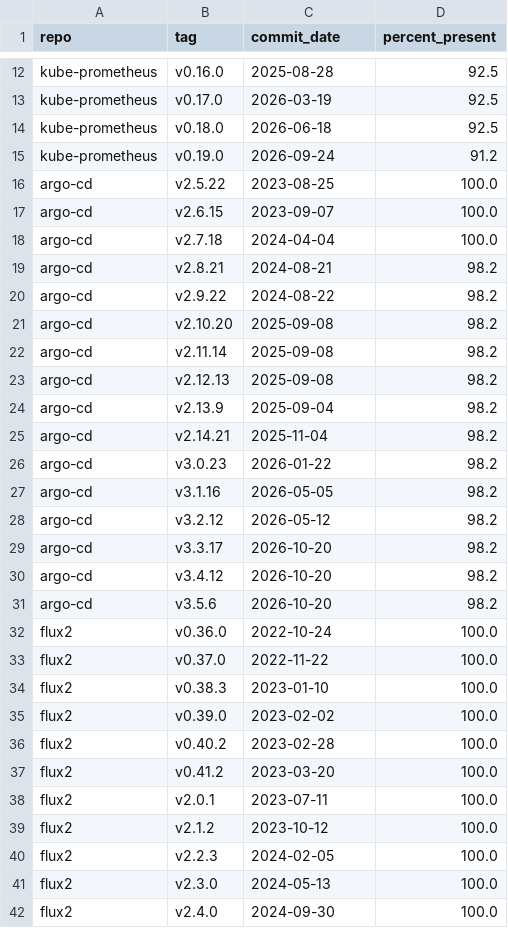
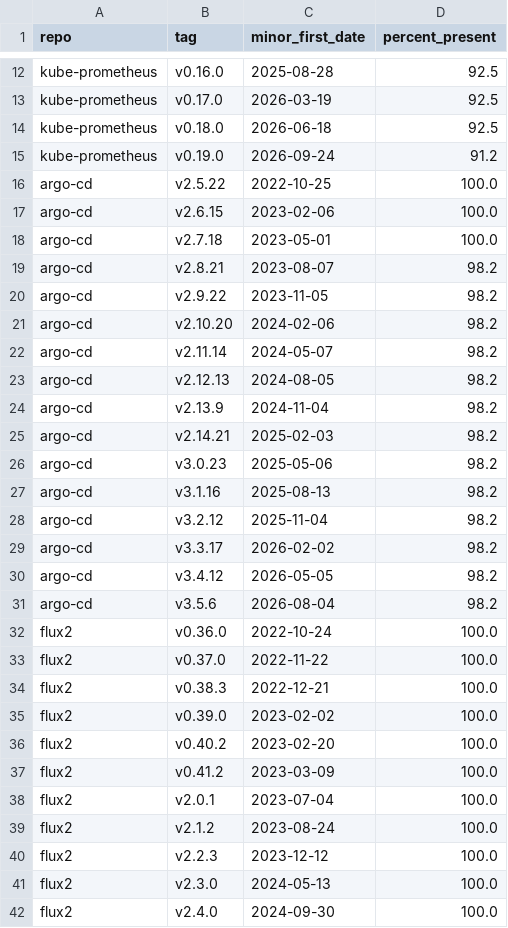
Before and after one commit to Rohan-Muslekar/kube-smell-tracker, a CSV file: results/survival.csv, drawn as a sheet; only a part is shown, gaps mark what is left out; the diff covers the shown part only.

Commit message:
feat: date study tags by the first release of their minor
A study tag is the latest patch of its minor, so its own commit date can be years after the minor shipped (microservices-demo v0.10.7 is dated 2026-09-18, v0.10.0 2024-04-23). scripts/minor_dates.py records each tag's x.y.0 date in data/minor_dates.csv, and the survival figure now plots against it, which also keeps every repo's tags in time order.

```diff
--- a/results/survival.csv
+++ b/results/survival.csv
@@ -1 +1 @@
-repo,tag,commit_date,percent_present
+repo,tag,minor_first_date,percent_present
@@ -15,27 +15,27 @@ kube-prometheus,v0.18.0,2026-06-18,92.5
 kube-prometheus,v0.19.0,2026-09-24,91.2
-argo-cd,v2.5.22,2023-08-25,100.0
-argo-cd,v2.6.15,2023-09-07,100.0
-argo-cd,v2.7.18,2024-04-04,100.0
-argo-cd,v2.8.21,2024-08-21,98.2
-argo-cd,v2.9.22,2024-08-22,98.2
-argo-cd,v2.10.20,2025-09-08,98.2
-argo-cd,v2.11.14,2025-09-08,98.2
-argo-cd,v2.12.13,2025-09-08,98.2
-argo-cd,v2.13.9,2025-09-04,98.2
-argo-cd,v2.14.21,2025-11-04,98.2
-argo-cd,v3.0.23,2026-01-22,98.2
-argo-cd,v3.1.16,2026-05-05,98.2
-argo-cd,v3.2.12,2026-05-12,98.2
-argo-cd,v3.3.17,2026-10-20,98.2
-argo-cd,v3.4.12,2026-10-20,98.2
-argo-cd,v3.5.6,2026-10-20,98.2
+argo-cd,v2.5.22,2022-10-25,100.0
+argo-cd,v2.6.15,2023-02-06,100.0
+argo-cd,v2.7.18,2023-05-01,100.0
+argo-cd,v2.8.21,2023-08-07,98.2
+argo-cd,v2.9.22,2023-11-05,98.2
+argo-cd,v2.10.20,2024-02-06,98.2
+argo-cd,v2.11.14,2024-05-07,98.2
+argo-cd,v2.12.13,2024-08-05,98.2
+argo-cd,v2.13.9,2024-11-04,98.2
+argo-cd,v2.14.21,2025-02-03,98.2
+argo-cd,v3.0.23,2025-05-06,98.2
+argo-cd,v3.1.16,2025-08-13,98.2
+argo-cd,v3.2.12,2025-11-04,98.2
+argo-cd,v3.3.17,2026-02-02,98.2
+argo-cd,v3.4.12,2026-05-05,98.2
+argo-cd,v3.5.6,2026-08-04,98.2
 flux2,v0.36.0,2022-10-24,100.0
 flux2,v0.37.0,2022-11-22,100.0
-flux2,v0.38.3,2023-01-10,100.0
+flux2,v0.38.3,2022-12-21,100.0
 flux2,v0.39.0,2023-02-02,100.0
-flux2,v0.40.2,2023-02-28,100.0
-flux2,v0.41.2,2023-03-20,100.0
-flux2,v2.0.1,2023-07-11,100.0
-flux2,v2.1.2,2023-10-12,100.0
-flux2,v2.2.3,2024-02-05,100.0
+flux2,v0.40.2,2023-02-20,100.0
+flux2,v0.41.2,2023-03-09,100.0
+flux2,v2.0.1,2023-07-04,100.0
+flux2,v2.1.2,2023-08-24,100.0
+flux2,v2.2.3,2023-12-12,100.0
 flux2,v2.3.0,2024-05-13,100.0
```
Also changed, not shown: 65 edited cells elsewhere in this file, 7 other files.
